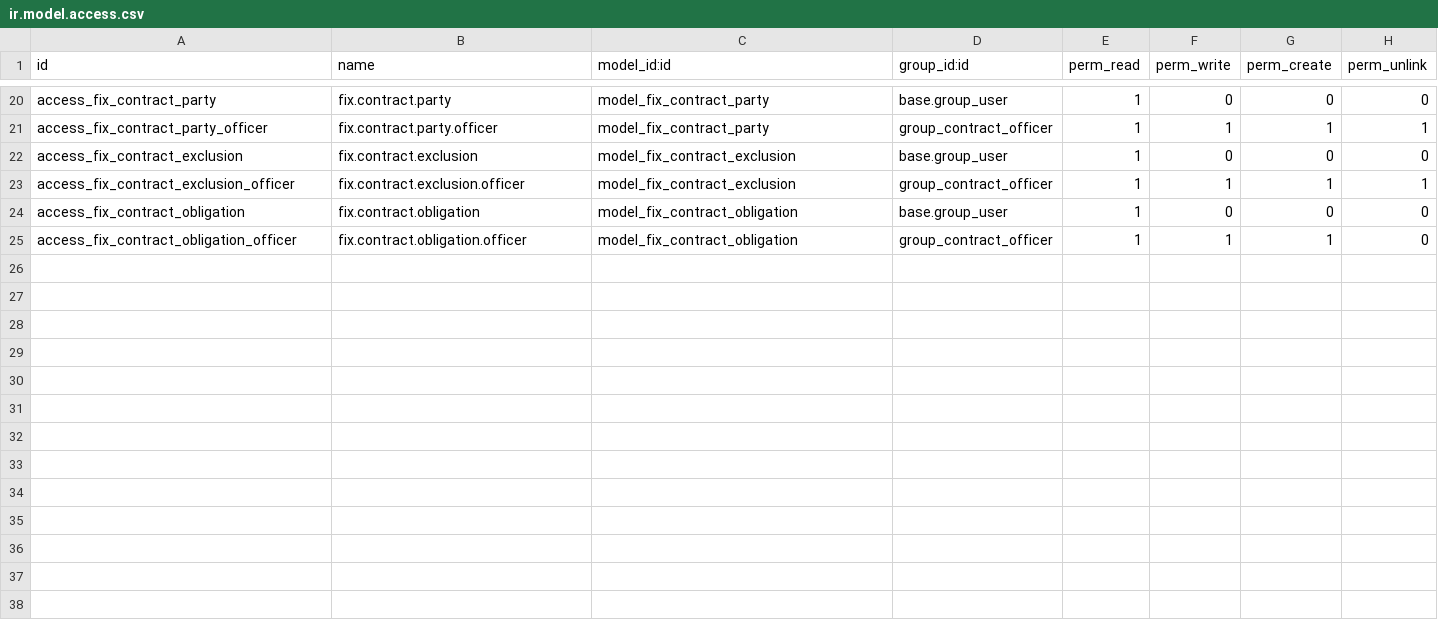
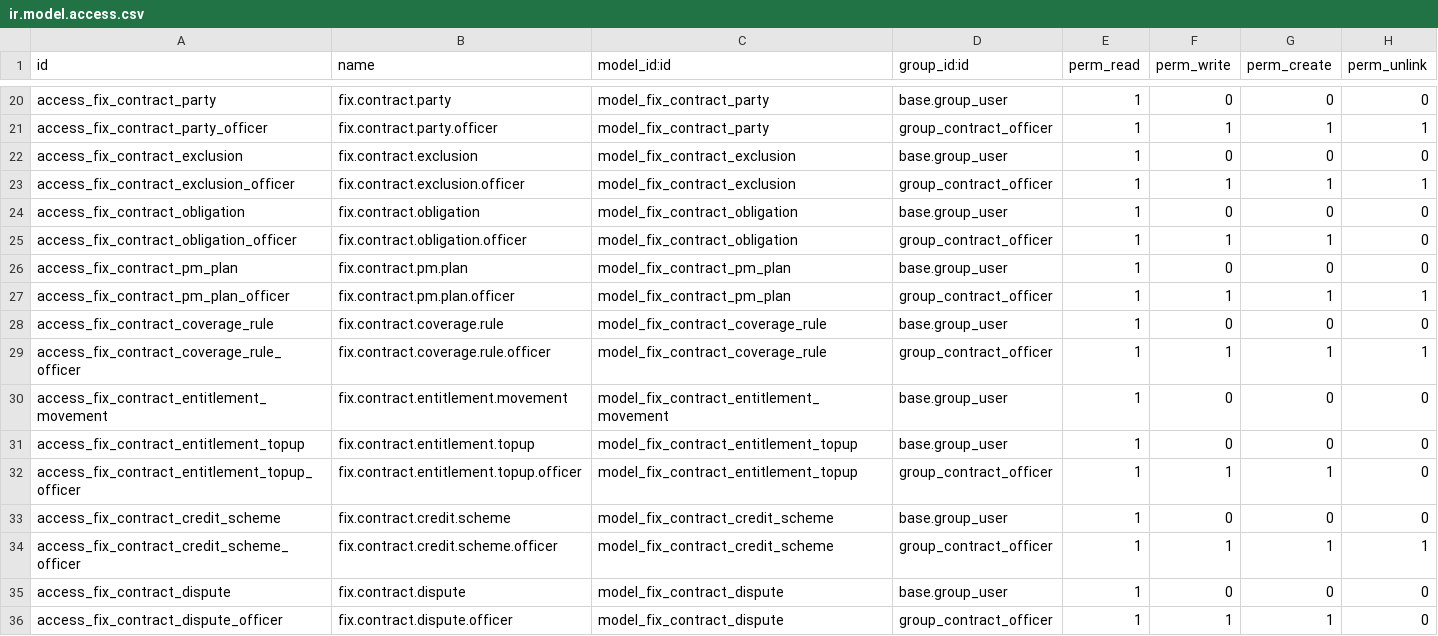
Before and after one commit to maz279/1000fix_new_erp_system, a CSV file: 1000_fix_codebase/addons/domain/c_commercial/cd_contract_core/security/ir.model.access.csv, drawn as a sheet; only a part is shown, gaps mark what is left out.

```diff
--- a/1000_fix_codebase/addons/domain/c_commercial/cd_contract_core/security/ir.model.access.csv
+++ b/1000_fix_codebase/addons/domain/c_commercial/cd_contract_core/security/ir.model.access.csv
@@ -25 +25,12 @@ access_fix_contract_obligation,fix.contract.obligation,model_fix_contract_obliga
 access_fix_contract_obligation_officer,fix.contract.obligation.officer,model_fix_contract_obligation,group_contract_officer,1,1,1,0
+access_fix_contract_pm_plan,fix.contract.pm.plan,model_fix_contract_pm_plan,base.group_user,1,0,0,0
+access_fix_contract_pm_plan_officer,fix.contract.pm.plan.officer,model_fix_contract_pm_plan,group_contract_officer,1,1,1,1
+access_fix_contract_coverage_rule,fix.contract.coverage.rule,model_fix_contract_coverage_rule,base.group_user,1,0,0,0
+access_fix_contract_coverage_rule_officer,fix.contract.coverage.rule.officer,model_fix_contract_coverage_rule,group_contract_officer,1,1,1,1
+access_fix_contract_entitlement_movement,fix.contract.entitlement.movement,model_fix_contract_entitlement_movement,base.group_user,1,0,0,0
+access_fix_contract_entitlement_topup,fix.contract.entitlement.topup,model_fix_contract_entitlement_topup,base.group_user,1,0,0,0
+access_fix_contract_entitlement_topup_officer,fix.contract.entitlement.topup.officer,model_fix_contract_entitlement_topup,group_contract_officer,1,1,1,0
+access_fix_contract_credit_scheme,fix.contract.credit.scheme,model_fix_contract_credit_scheme,base.group_user,1,0,0,0
+access_fix_contract_credit_scheme_officer,fix.contract.credit.scheme.officer,model_fix_contract_credit_scheme,group_contract_officer,1,1,1,1
+access_fix_contract_dispute,fix.contract.dispute,model_fix_contract_dispute,base.group_user,1,0,0,0
+access_fix_contract_dispute_officer,fix.contract.dispute.officer,model_fix_contract_dispute,group_contract_officer,1,1,1,0
```
Also changed, not shown: 15 other files.
